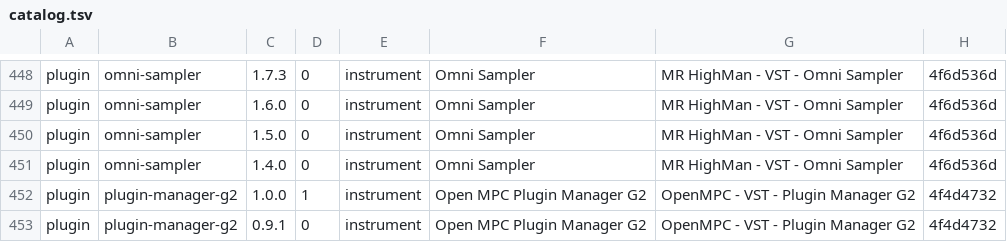
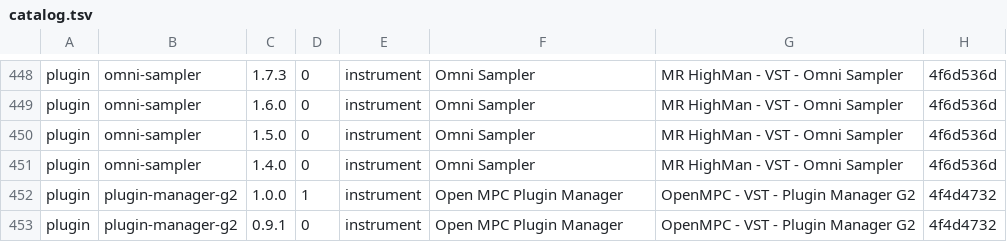
Before and after one commit to sd88me/sd88me.github.io, a TSV file: mpc-vst-plugins/catalog.tsv, drawn as a sheet; only a part is shown, gaps mark what is left out; the diff covers the shown part only; the diff names each change by its address in the sheet, - before the commit and + after, or states it on an @@ line.

Commit message:
Mirror the catalog from open-mpc/mpc-vst-plugins@a2dd2b7

```diff
--- a/mpc-vst-plugins/catalog.tsv
+++ b/mpc-vst-plugins/catalog.tsv
-F452:F453: Open MPC Plugin Manager G2
+F452:F453: Open MPC Plugin Manager
```
Also changed, not shown: 1 added row and 2 edited cells elsewhere in this file, 2 other files.
